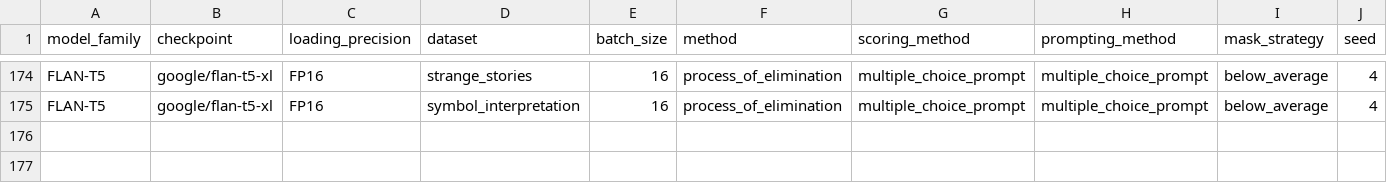
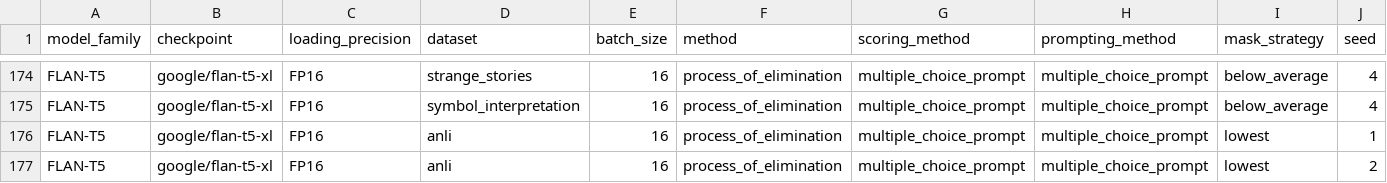
Before and after one commit to KasMasVan/csr_exp_resource_index, a CSV file: results/process_of_elimination.csv, drawn as a sheet; only a part is shown, gaps mark what is left out; rows hold the shown columns only; the diff names each change by its address in the sheet, - before the commit and + after, or states it on an @@ line.

```diff
--- a/results/process_of_elimination.csv
+++ b/results/process_of_elimination.csv
+row 176: FLAN-T5 | google/flan-t5-xl | FP16 | anli | 16 | process_of_elimination | multiple_choice_prompt | multiple_choice_prompt | lowest | 1
+row 177: FLAN-T5 | google/flan-t5-xl | FP16 | anli | 16 | process_of_elimination | multiple_choice_prompt | multiple_choice_prompt | lowest | 2
```
Also changed, not shown: 4 other files.
